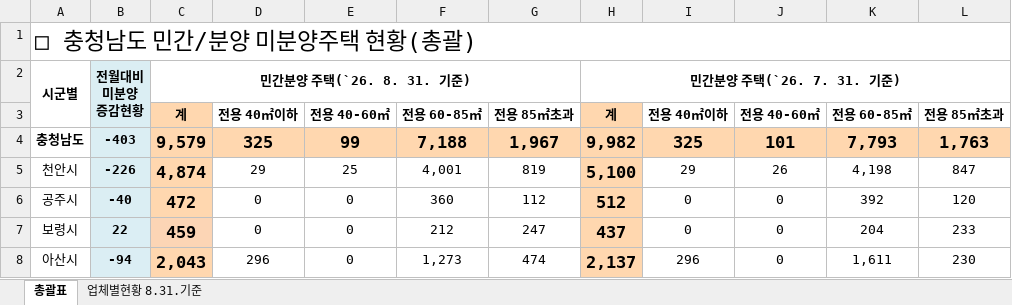
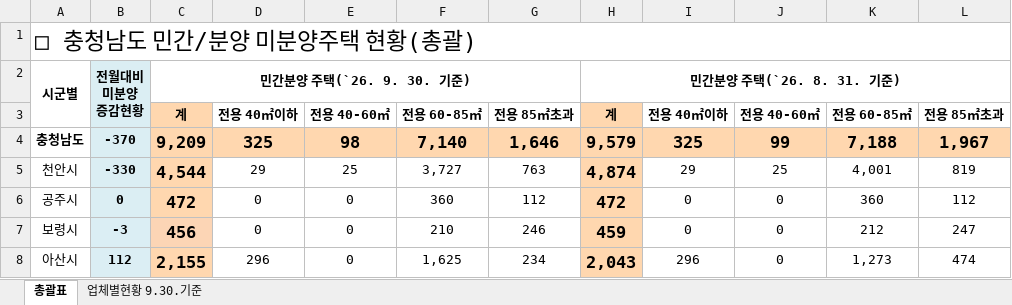
Before and after one commit to kr-ratings/apt-watch, an Excel workbook: site/data/units/chungnam.xlsx, sheet 총괄표, drawn as a sheet; only a part is shown; values as stored, in another font and other column widths than the file's, no borders; removed rows and columns are numbered as before the commit, all else as after; the diff covers the shown part only; the diff names each change by its address in the sheet, - before the commit and + after, or states it on an @@ line.

Commit message:
data: 2026-11-11 11:01 KST 갱신

```diff
--- a/site/data/units/chungnam.xlsx (sheet 총괄표)
+++ b/site/data/units/chungnam.xlsx (sheet 총괄표)
-sheet tab: 업체별현황 8.31.기준
+sheet tab: 업체별현황 9.30.기준
-C2: 민간분양 주택(`26. 8. 31. 기준)
+C2: 민간분양 주택(`26. 9. 30. 기준)
-H2: 민간분양 주택(`26. 7. 31. 기준)
+H2: 민간분양 주택(`26. 8. 31. 기준)
-row 4: 충청남도 | -403 | 9,579 | 325 | 99 | 7,188 | 1,967 | 9,982 | 325 | 101 | 7,793 | 1,763
+row 4: 충청남도 | -370 | 9,209 | 325 | 98 | 7,140 | 1,646 | 9,579 | 325 | 99 | 7,188 | 1,967
-B5: -226
+B5: -330
-C5: 4,874
+C5: 4,544
-F5: 4,001
+F5: 3,727
-G5: 819
+G5: 763
-H5: 5,100
+H5: 4,874
-J5: 26
+J5: 25
-K5: 4,198
+K5: 4,001
-L5: 847
+L5: 819
-B6: -40
+B6: 0
-H6: 512
+H6: 472
-K6: 392
+K6: 360
-L6: 120
+L6: 112
-B7: 22
+B7: -3
-C7: 459
+C7: 456
-F7: 212
+F7: 210
-G7: 247
+G7: 246
-H7: 437
+H7: 459
-K7: 204
+K7: 212
-L7: 233
+L7: 247
-B8: -94
+B8: 112
-C8: 2,043
+C8: 2,155
-F8: 1,273
+F8: 1,625
-G8: 474
+G8: 234
-H8: 2,137
+H8: 2,043
-K8: 1,611
+K8: 1,273
-L8: 230
+L8: 474
```
Also changed, not shown: 1 added row, 1 removed row and 137 edited cells elsewhere in this sheet, sheet 업체별현황 9.30.기준, formulas that keep their value, hidden cells, 28 other files.
